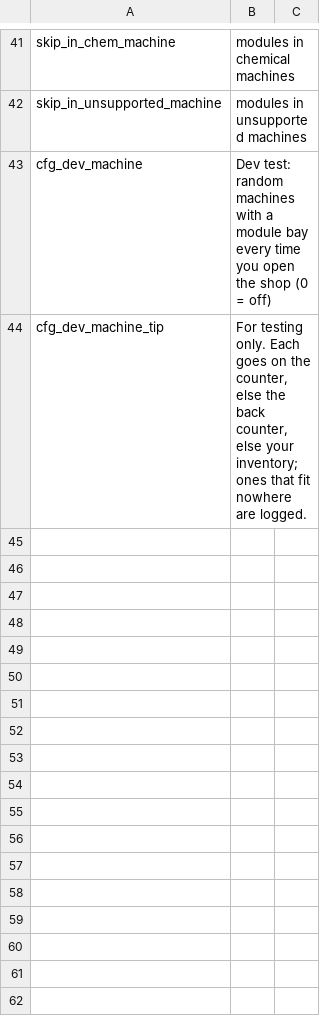
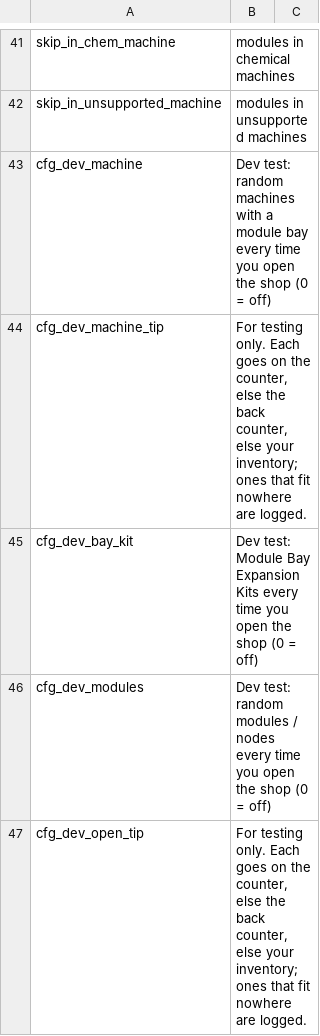
Before and after one commit to Ghostflamez/ModePuzzle_SteamMod, a CSV file: Localization/en.csv, drawn as a sheet; only a part is shown, gaps mark what is left out.

```diff
--- a/Localization/en.csv
+++ b/Localization/en.csv
@@ -44 +44,4 @@ cfg_dev_machine,Dev test: random machines with a module bay every time you open
 cfg_dev_machine_tip,"For testing only. Each goes on the counter, else the back counter, else your inventory; ones that fit nowhere are logged."
+cfg_dev_bay_kit,Dev test: Module Bay Expansion Kits every time you open the shop (0 = off)
+cfg_dev_modules,Dev test: random modules / nodes every time you open the shop (0 = off)
+cfg_dev_open_tip,"For testing only. Each goes on the counter, else the back counter, else your inventory; ones that fit nowhere are logged."
```
Also changed, not shown: Localization/zh-Hans.csv, 1 other file.
